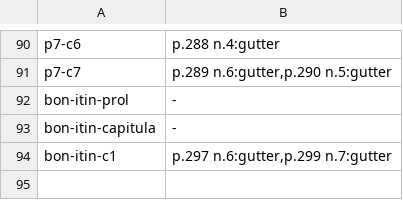
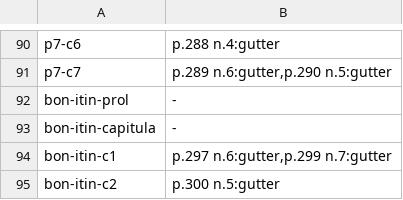
Before and after one commit to wilsonpruitt/bonaventure-sentences, a TSV file: manual-review/vol5-runover-ledger.tsv, drawn as a sheet; only a part is shown, gaps mark what is left out.

```diff
--- a/manual-review/vol5-runover-ledger.tsv
+++ b/manual-review/vol5-runover-ledger.tsv
@@ -94 +94,2 @@ bon-itin-capitula	-
 bon-itin-c1	p.297 n.6:gutter,p.299 n.7:gutter
+bon-itin-c2	p.300 n.5:gutter
```
Also changed, not shown: 4 other files.
